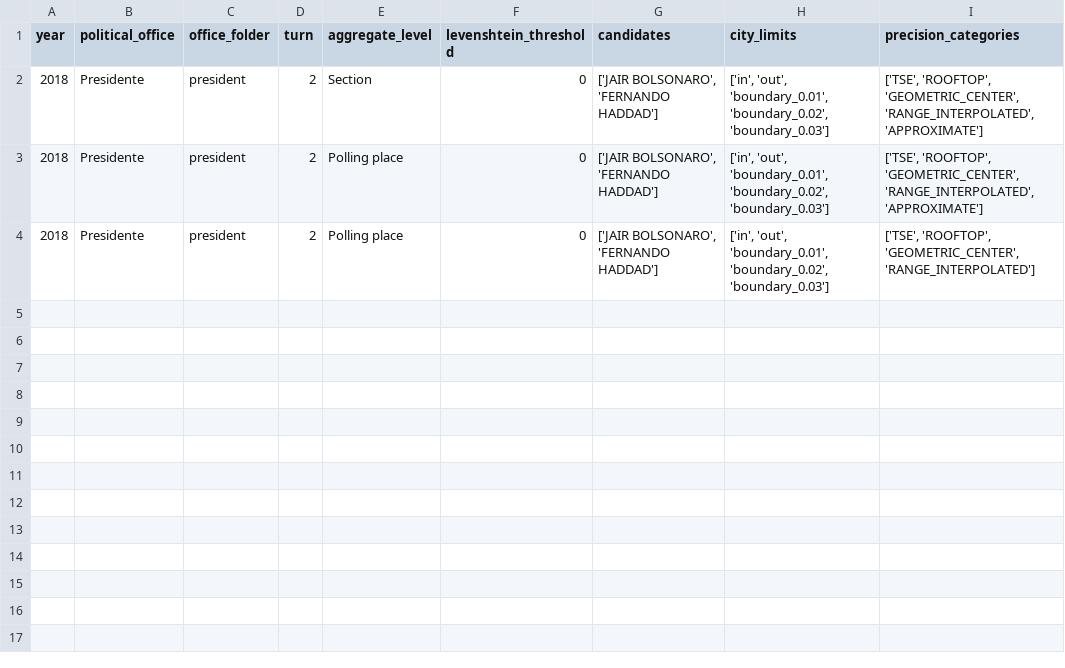
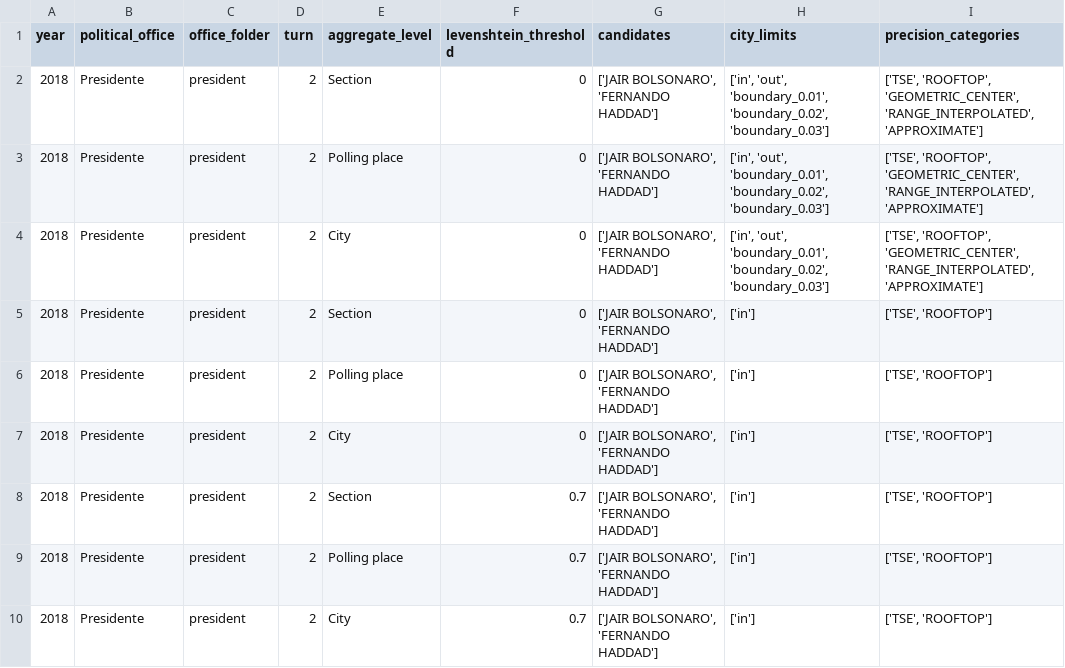
Before and after one commit to tpinhoda/Geocoding_Brazilian_Elections, a CSV file: src/data/Brazil/TSE/election_results/parameters_to_generate_ds.csv, drawn as a sheet.

```diff
--- a/src/data/Brazil/TSE/election_results/parameters_to_generate_ds.csv
+++ b/src/data/Brazil/TSE/election_results/parameters_to_generate_ds.csv
@@ -3,2 +3,8 @@ year,political_office,office_folder,turn,aggregate_level,levenshtein_threshold,c
 2018,Presidente,president,2,Polling place,0,"['JAIR BOLSONARO', 'FERNANDO HADDAD']","['in', 'out', 'boundary_0.01', 'boundary_0.02', 'boundary_0.03']","['TSE', 'ROOFTOP', 'GEOMETRIC_CENTER', 'RANGE_INTERPOLATED', 'APPROXIMATE']"
-2018,Presidente,president,2,Polling place,0,"['JAIR BOLSONARO', 'FERNANDO HADDAD']","['in', 'out', 'boundary_0.01', 'boundary_0.02', 'boundary_0.03']","['TSE', 'ROOFTOP', 'GEOMETRIC_CENTER', 'RANGE_INTERPOLATED']"
+2018,Presidente,president,2,City,0,"['JAIR BOLSONARO', 'FERNANDO HADDAD']","['in', 'out', 'boundary_0.01', 'boundary_0.02', 'boundary_0.03']","['TSE', 'ROOFTOP', 'GEOMETRIC_CENTER', 'RANGE_INTERPOLATED', 'APPROXIMATE']"
+2018,Presidente,president,2,Section,0,"['JAIR BOLSONARO', 'FERNANDO HADDAD']","['in']","['TSE', 'ROOFTOP']"
+2018,Presidente,president,2,Polling place,0,"['JAIR BOLSONARO', 'FERNANDO HADDAD']","['in']","['TSE', 'ROOFTOP']"
+2018,Presidente,president,2,City,0,"['JAIR BOLSONARO', 'FERNANDO HADDAD']","['in']","['TSE', 'ROOFTOP']"
+2018,Presidente,president,2,Section,0.7,"['JAIR BOLSONARO', 'FERNANDO HADDAD']","['in']","['TSE', 'ROOFTOP']"
+2018,Presidente,president,2,Polling place,0.7,"['JAIR BOLSONARO', 'FERNANDO HADDAD']","['in']","['TSE', 'ROOFTOP']"
+2018,Presidente,president,2,City,0.7,"['JAIR BOLSONARO', 'FERNANDO HADDAD']","['in']","['TSE', 'ROOFTOP']"
```
Also changed, not shown: 2 other files.
